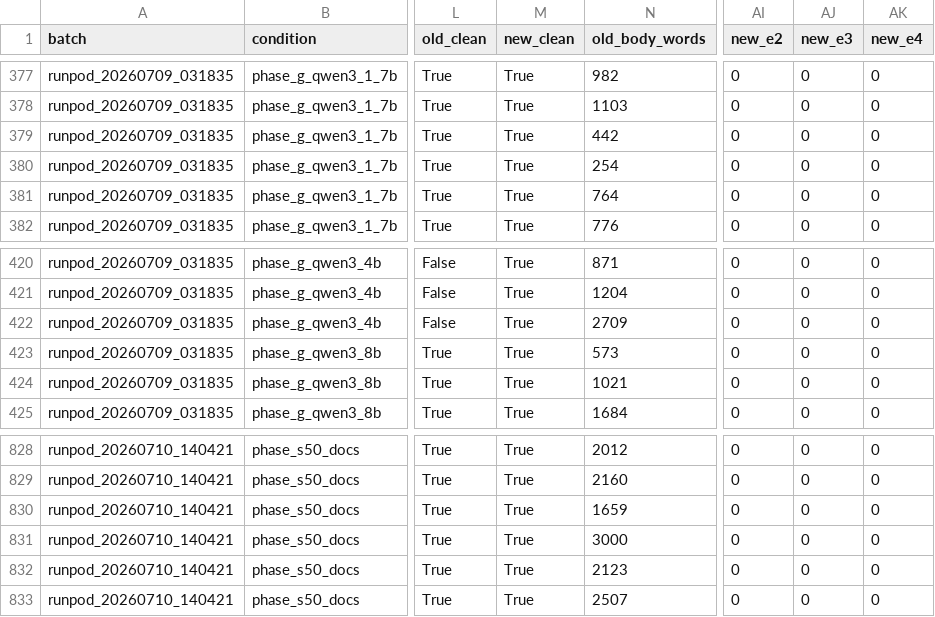
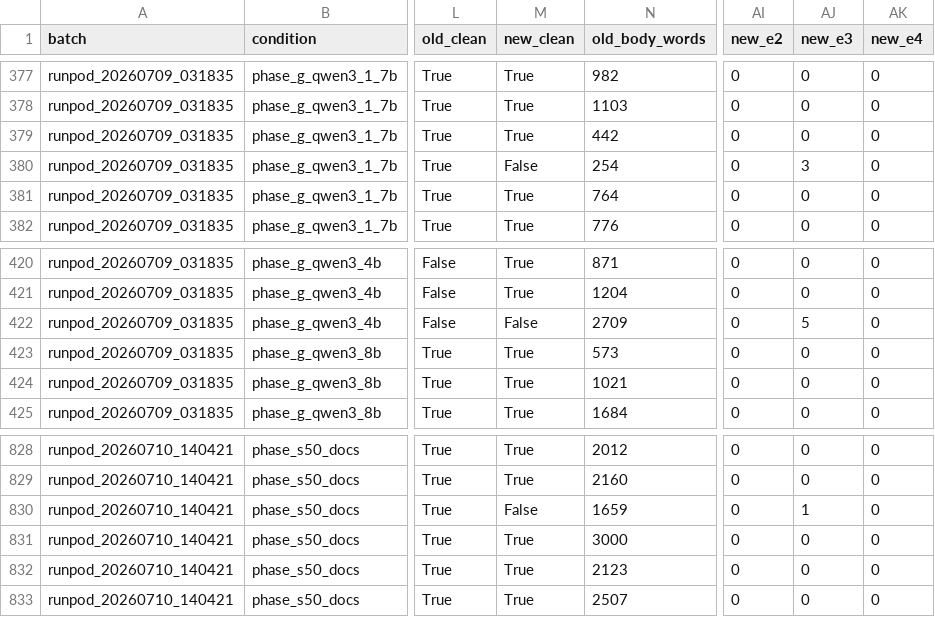
Before and after one commit to igbaccin/rrr-replication, a CSV file: results/corrected/analysis_source/paired_writer_runs.csv, drawn as a sheet; only a part is shown, gaps mark what is left out; the diff covers the shown part only; the diff names each change by its address in the sheet, - before the commit and + after, or states it on an @@ line.

```diff
--- a/results/corrected/analysis_source/paired_writer_runs.csv
+++ b/results/corrected/analysis_source/paired_writer_runs.csv
-M380 (new_clean): True
+M380 (new_clean): False
-AJ380 (new_e3): 0
+AJ380 (new_e3): 3
-M422 (new_clean): True
+M422 (new_clean): False
-AJ422 (new_e3): 0
+AJ422 (new_e3): 5
-M830 (new_clean): True
+M830 (new_clean): False
-AJ830 (new_e3): 0
+AJ830 (new_e3): 1
```
Also changed, not shown: 19 edited cells elsewhere in this file, results/corrected/analysis_source/condition_changes.csv, results/corrected/analysis_source/model_outcome_changes.csv, 31 other files.
